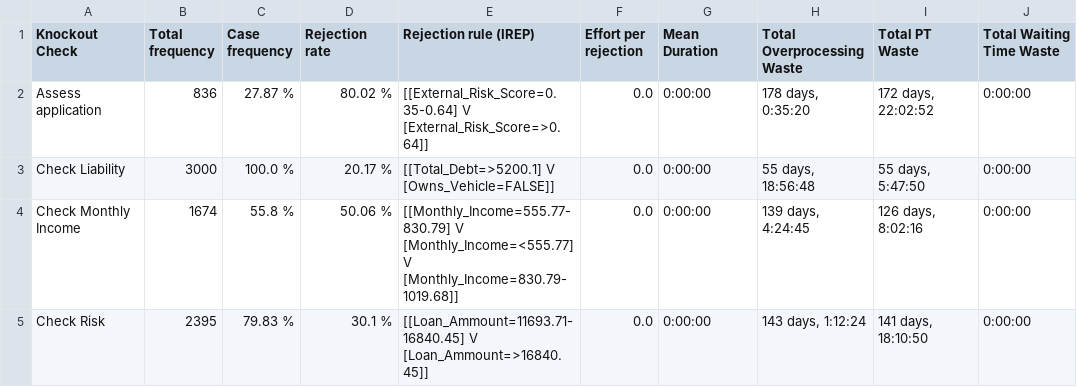
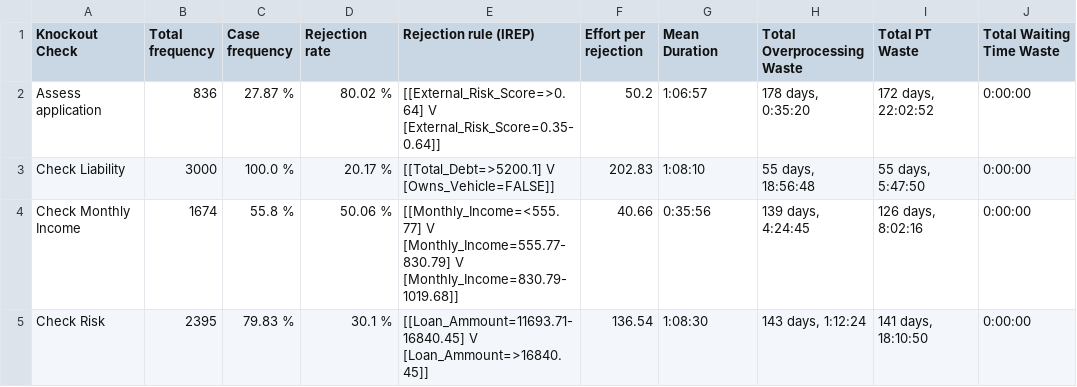
Before and after one commit to AutomatedProcessImprovement/knockouts-optimization, a CSV file: data/outputs/synthetic_example_ko_analysis_report.csv, drawn as a sheet; only a part is shown; ↵ is a line break in a cell; the diff names each change by its address in the sheet, - before the commit and + after, or states it on an @@ line.

```diff
--- a/data/outputs/synthetic_example_ko_analysis_report.csv
+++ b/data/outputs/synthetic_example_ko_analysis_report.csv
-E2 (Rejection rule (IREP)): [[External_Risk_Score=0.35-0.64] V ↵ [External_Risk_Score=>0.64]]
+E2 (Rejection rule (IREP)): [[External_Risk_Score=>0.64] V ↵ [External_Risk_Score=0.35-0.64]]
-F2 (Effort per rejection): 0.0
+F2 (Effort per rejection): 50.2
-G2 (Mean Duration): 0:00:00
+G2 (Mean Duration): 1:06:57
-F3 (Effort per rejection): 0.0
+F3 (Effort per rejection): 202.83
-G3 (Mean Duration): 0:00:00
+G3 (Mean Duration): 1:08:10
-E4 (Rejection rule (IREP)): [[Monthly_Income=555.77-830.79] V ↵ [Monthly_Income=<555.77] V ↵ [Monthly_Income=830.79-1019.68]]
+E4 (Rejection rule (IREP)): [[Monthly_Income=<555.77] V ↵ [Monthly_Income=555.77-830.79] V ↵ [Monthly_Income=830.79-1019.68]]
-F4 (Effort per rejection): 0.0
+F4 (Effort per rejection): 40.66
-G4 (Mean Duration): 0:00:00
+G4 (Mean Duration): 0:35:56
-F5 (Effort per rejection): 0.0
+F5 (Effort per rejection): 136.54
-G5 (Mean Duration): 0:00:00
+G5 (Mean Duration): 1:08:30
```
Also changed, not shown: 17 other files.
